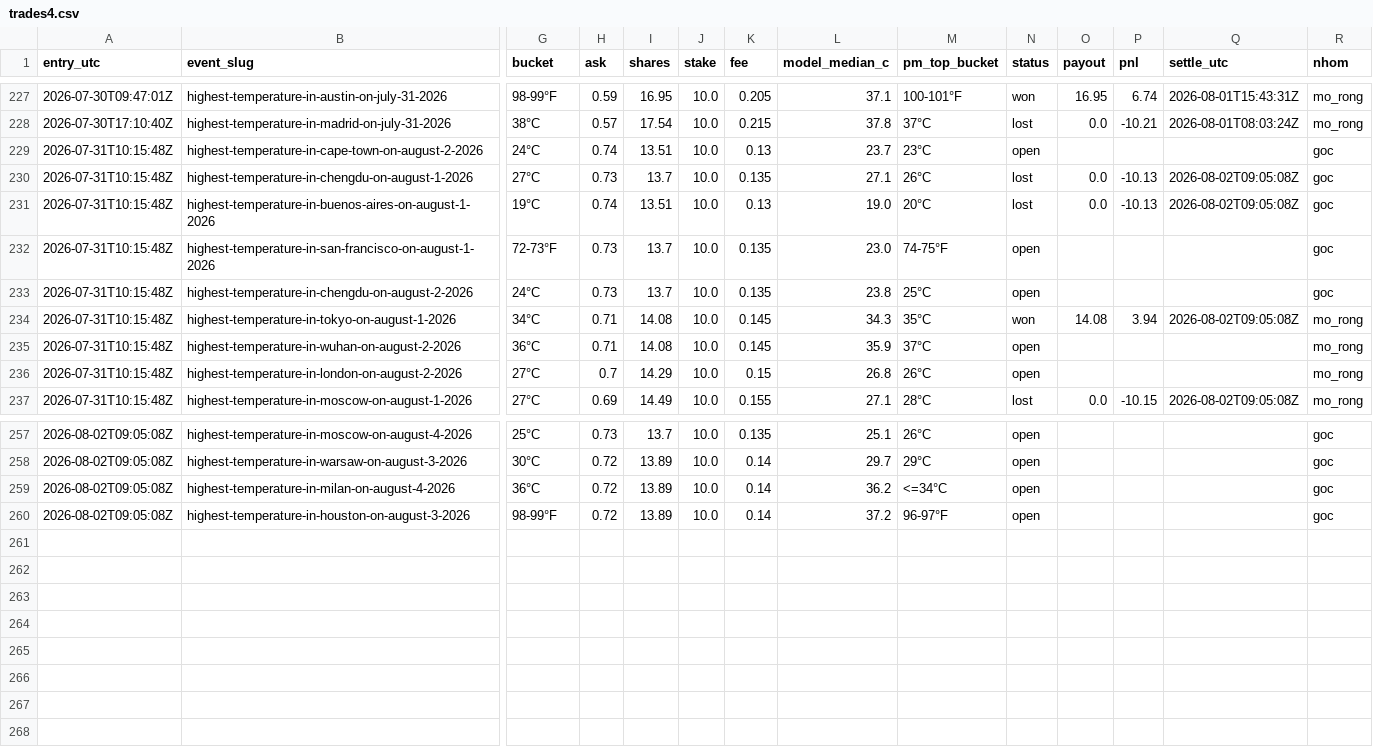
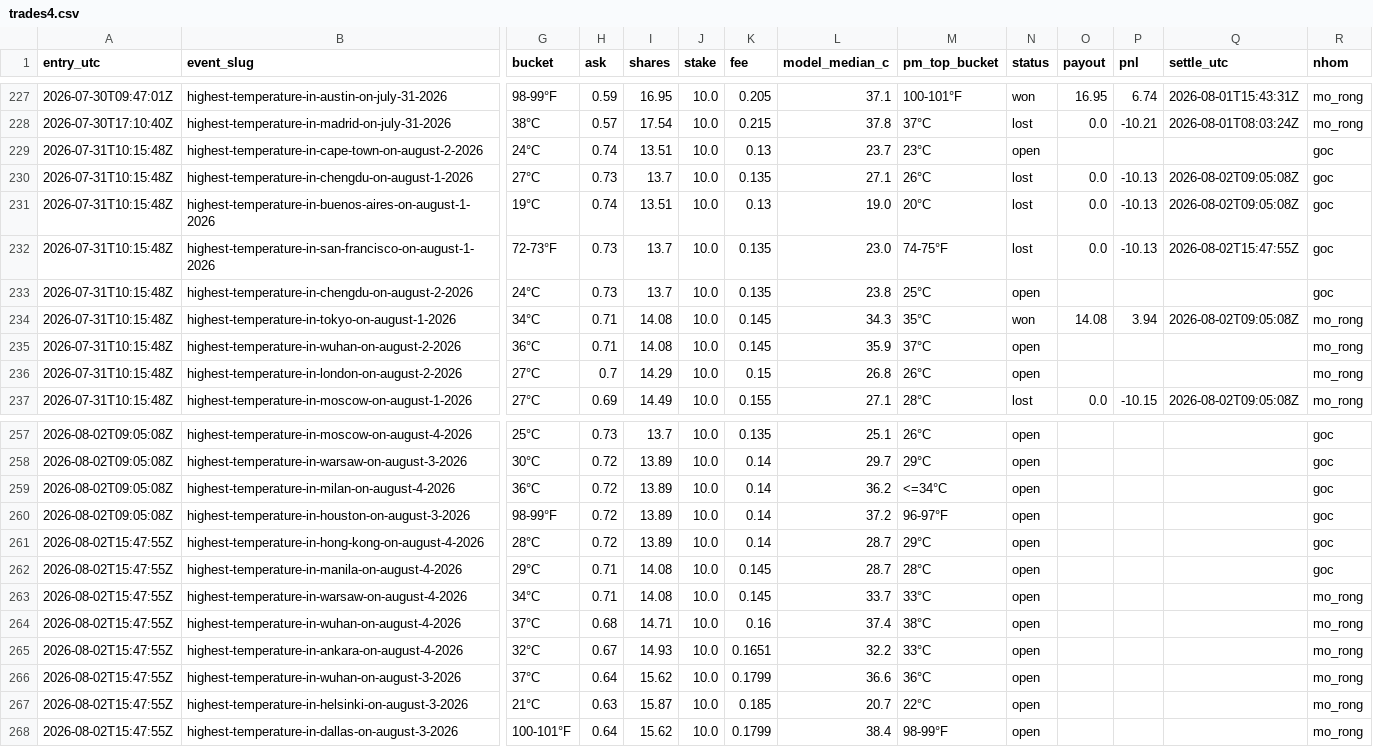
Before and after one commit to caohainguyen103-coder/temp-tracker, a CSV file: data/trades4.csv, drawn as a sheet; only a part is shown, gaps mark what is left out; rows hold the shown columns only; the diff names each change by its address in the sheet, - before the commit and + after, or states it on an @@ line.

```diff
--- a/data/trades4.csv
+++ b/data/trades4.csv
-N232 (status): open
+N232 (status): lost
-O232 (payout): (empty)
+O232 (payout): 0.0
-P232 (pnl): (empty)
+P232 (pnl): -10.13
-Q232 (settle_utc): (empty)
+Q232 (settle_utc): 2026-08-02T15:47:55Z
+row 261: 2026-08-02T15:47:55Z | highest-temperature-in-hong-kong-on-august-4-2026 | 28°C | 0.72 | 13.89 | 10.0 | 0.14 | 28.7 | 29°C | open |  |  |  | goc
+row 262: 2026-08-02T15:47:55Z | highest-temperature-in-manila-on-august-4-2026 | 29°C | 0.71 | 14.08 | 10.0 | 0.145 | 28.7 | 28°C | open |  |  |  | goc
+row 263: 2026-08-02T15:47:55Z | highest-temperature-in-warsaw-on-august-4-2026 | 34°C | 0.71 | 14.08 | 10.0 | 0.145 | 33.7 | 33°C | open |  |  |  | mo_rong
+row 264: 2026-08-02T15:47:55Z | highest-temperature-in-wuhan-on-august-4-2026 | 37°C | 0.68 | 14.71 | 10.0 | 0.16 | 37.4 | 38°C | open |  |  |  | mo_rong
+row 265: 2026-08-02T15:47:55Z | highest-temperature-in-ankara-on-august-4-2026 | 32°C | 0.67 | 14.93 | 10.0 | 0.1651 | 32.2 | 33°C | open |  |  |  | mo_rong
+row 266: 2026-08-02T15:47:55Z | highest-temperature-in-wuhan-on-august-3-2026 | 37°C | 0.64 | 15.62 | 10.0 | 0.1799 | 36.6 | 36°C | open |  |  |  | mo_rong
+row 267: 2026-08-02T15:47:55Z | highest-temperature-in-helsinki-on-august-3-2026 | 21°C | 0.63 | 15.87 | 10.0 | 0.185 | 20.7 | 22°C | open |  |  |  | mo_rong
+row 268: 2026-08-02T15:47:55Z | highest-temperature-in-dallas-on-august-3-2026 | 100-101°F | 0.64 | 15.62 | 10.0 | 0.1799 | 38.4 | 98-99°F | open |  |  |  | mo_rong
```
Also changed, not shown: data/results.csv, data/trades16.csv, 2 other files.
